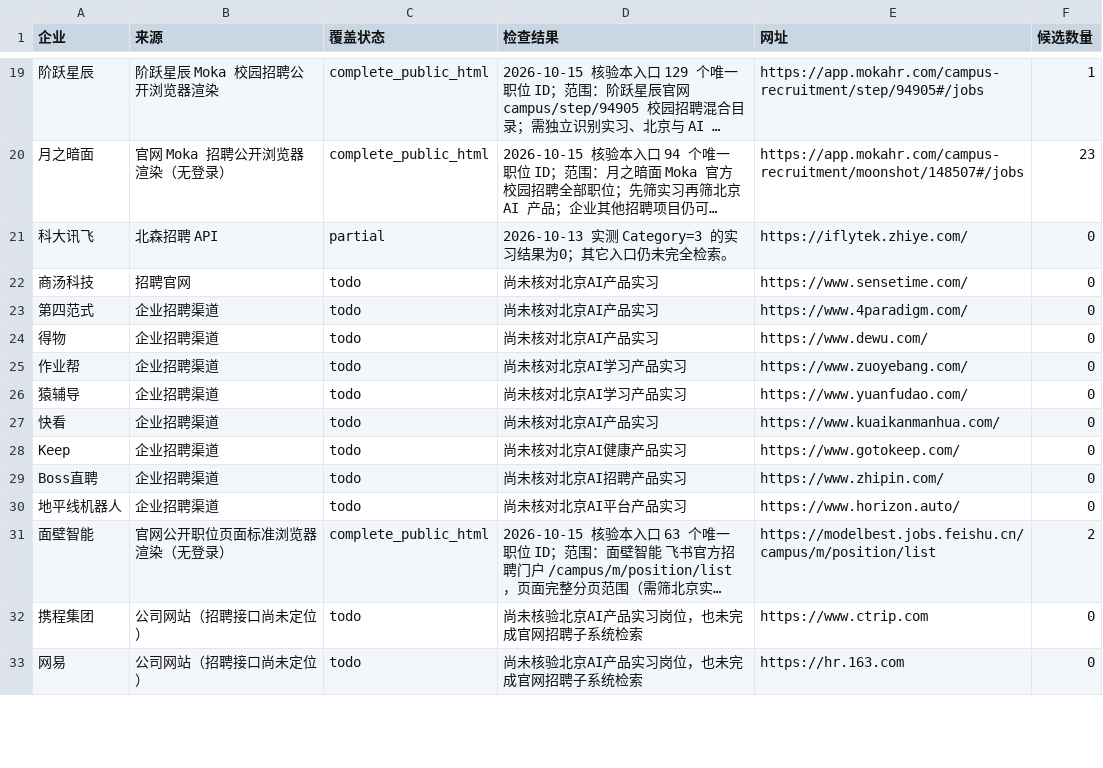
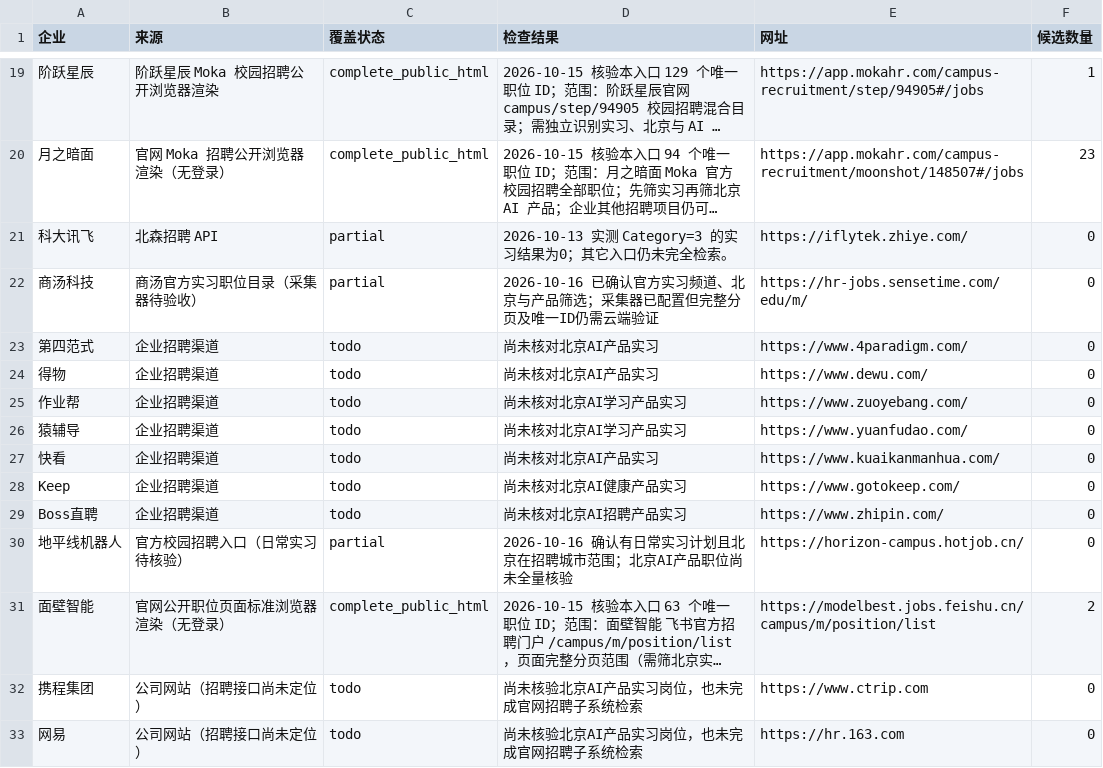
Before and after one commit to a853255726-liu/ai-product-intern-radar, a CSV file: company_coverage.csv, drawn as a sheet; only a part is shown, gaps mark what is left out; long unchanged cells end in …; the diff names each change by its address in the sheet, - before the commit and + after, or states it on an @@ line.

Commit message:
data: surface confirmed SenseTime and Horizon internship directories

```diff
--- a/company_coverage.csv
+++ b/company_coverage.csv
-B22 (来源): 招聘官网
+B22 (来源): 商汤官方实习职位目录（采集器待验收）
-C22 (覆盖状态): todo
+C22 (覆盖状态): partial
-D22 (检查结果): 尚未核对北京AI产品实习
+D22 (检查结果): 2026-10-16 已确认官方实习频道、北京与产品筛选；采集器已配置但完整分页及唯一ID仍需云端验证
-E22 (网址): https://www.sensetime.com/
+E22 (网址): https://hr-jobs.sensetime.com/edu/m/
-B30 (来源): 企业招聘渠道
+B30 (来源): 官方校园招聘入口（日常实习待核验）
-C30 (覆盖状态): todo
+C30 (覆盖状态): partial
-D30 (检查结果): 尚未核对北京AI平台产品实习
+D30 (检查结果): 2026-10-16 确认有日常实习计划且北京在招聘城市范围；北京AI产品职位尚未全量核验
-E30 (网址): https://www.horizon.auto/
+E30 (网址): https://horizon-campus.hotjob.cn/
```
